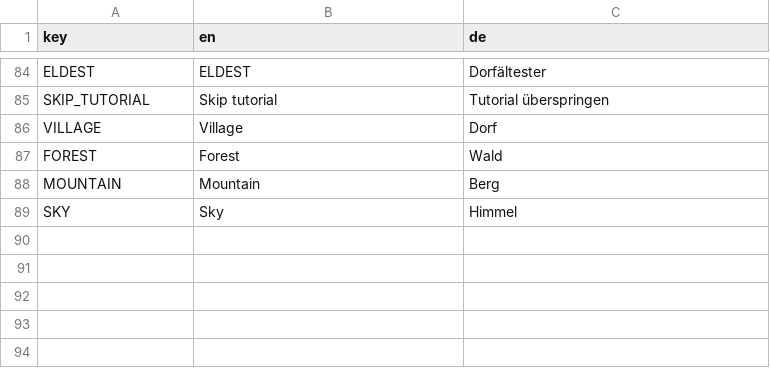
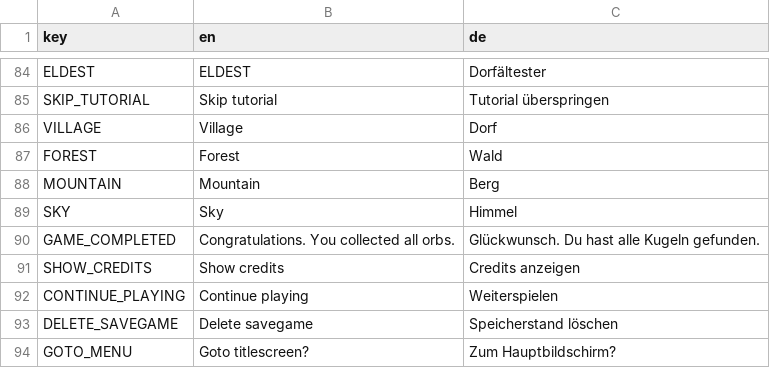
Before and after one commit to dardanbujupaj/rainbow-crystal, a CSV file: localization/localization.csv, drawn as a sheet; only a part is shown, gaps mark what is left out.

Commit message:
Back to titlescreen menu

```diff
--- a/localization/localization.csv
+++ b/localization/localization.csv
@@ -89 +89,6 @@ MOUNTAIN,Mountain,Berg
 SKY,Sky,Himmel
+GAME_COMPLETED,Congratulations. You collected all orbs.,Glückwunsch. Du hast alle Kugeln gefunden.
+SHOW_CREDITS,Show credits,Credits anzeigen
+CONTINUE_PLAYING,Continue playing,Weiterspielen
+DELETE_SAVEGAME,Delete savegame,Speicherstand löschen
+GOTO_MENU,Goto titlescreen?,Zum Hauptbildschirm?
```
Also changed, not shown: 6 other files.
